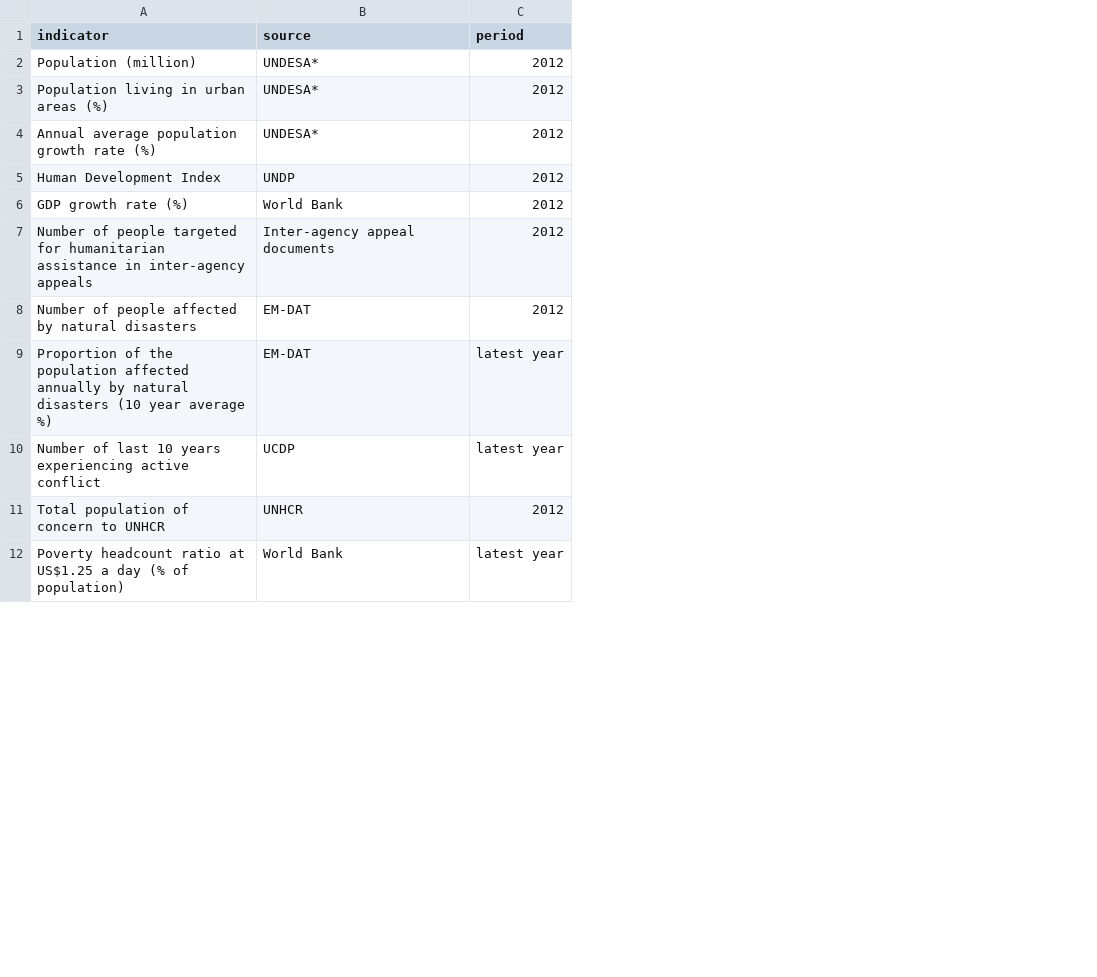
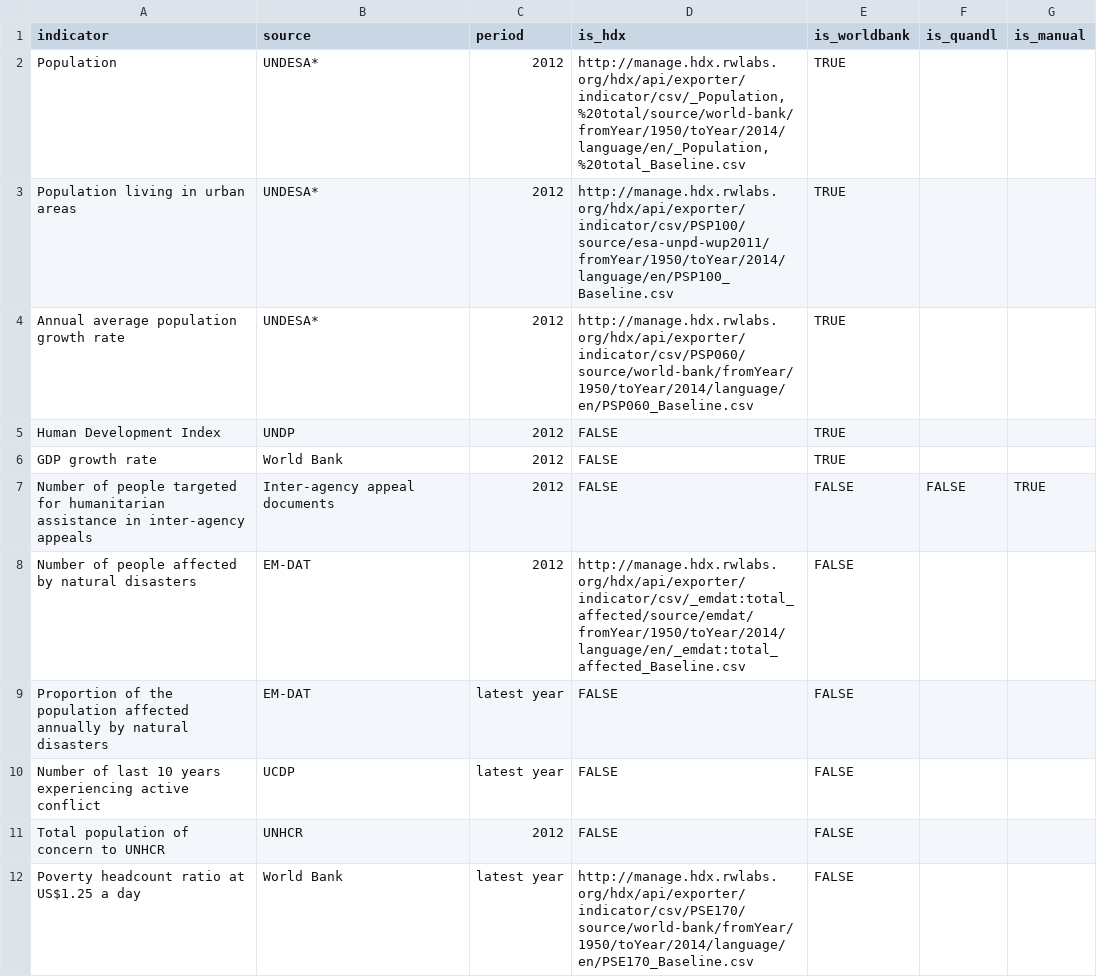
Before and after one commit to luiscape/whdt-table, a CSV file: table/list_of_indicators.csv, drawn as a sheet; only a part is shown; the diff covers the shown part only; the diff names each change by its address in the sheet, - before the commit and + after, or states it on an @@ line.

Commit message:
collected 38% of datasets from HDX Repo

```diff
--- a/table/list_of_indicators.csv
+++ b/table/list_of_indicators.csv
+column D (is_hdx), rows 2-12: http://manage.hdx.rwlabs.org/hdx/api/exporter/indicator/csv/_Population,%20total/source/world-bank/fromYear/1950/toYear/2014/language/en/_Population,%20total_Baseline.csv | http://manage.hdx.rwlabs.org/hdx/api/exporter/indicator/csv/PSP100/source/esa-unpd-wup2011/fromYear/1950/toYear/2014/language/en/PSP100_Baseline.csv | http://manage.hdx.rwlabs.org/hdx/api/exporter/indicator/csv/PSP060/source/world-bank/fromYear/1950/toYear/2014/language/en/PSP060_Baseline.csv | FALSE | FALSE | FALSE | http://manage.hdx.rwlabs.org/hdx/api/exporter/indicator/csv/_emdat:total_affected/source/emdat/fromYear/1950/toYear/2014/language/en/_emdat:total_affected_Baseline.csv | FALSE | FALSE | FALSE | http://manage.hdx.rwlabs.org/hdx/api/exporter/indicator/csv/PSE170/source/world-bank/fromYear/1950/toYear/2014/language/en/PSE170_Baseline.csv
+column E (is_worldbank), rows 2-12: TRUE | TRUE | TRUE | TRUE | TRUE | FALSE | FALSE | FALSE | FALSE | FALSE | FALSE
+column F (is_quandl), row 7: FALSE
+column G (is_manual), row 7: TRUE
-A2 (indicator): Population (million)
+A2 (indicator): Population
-A3 (indicator): Population living in urban areas (%)
+A3 (indicator): Population living in urban areas
-A4 (indicator): Annual average population growth rate (%)
+A4 (indicator): Annual average population growth rate
-A6 (indicator): GDP growth rate (%)
+A6 (indicator): GDP growth rate
-A9 (indicator): …natural disasters (10 year average %)
+A9 (indicator): …natural disasters
-A12 (indicator): …a day (% of population)
+A12 (indicator): …a day
```
Also changed, not shown: 9 edited cells elsewhere in this file, table/list_of_countries.csv, 13 other files.
